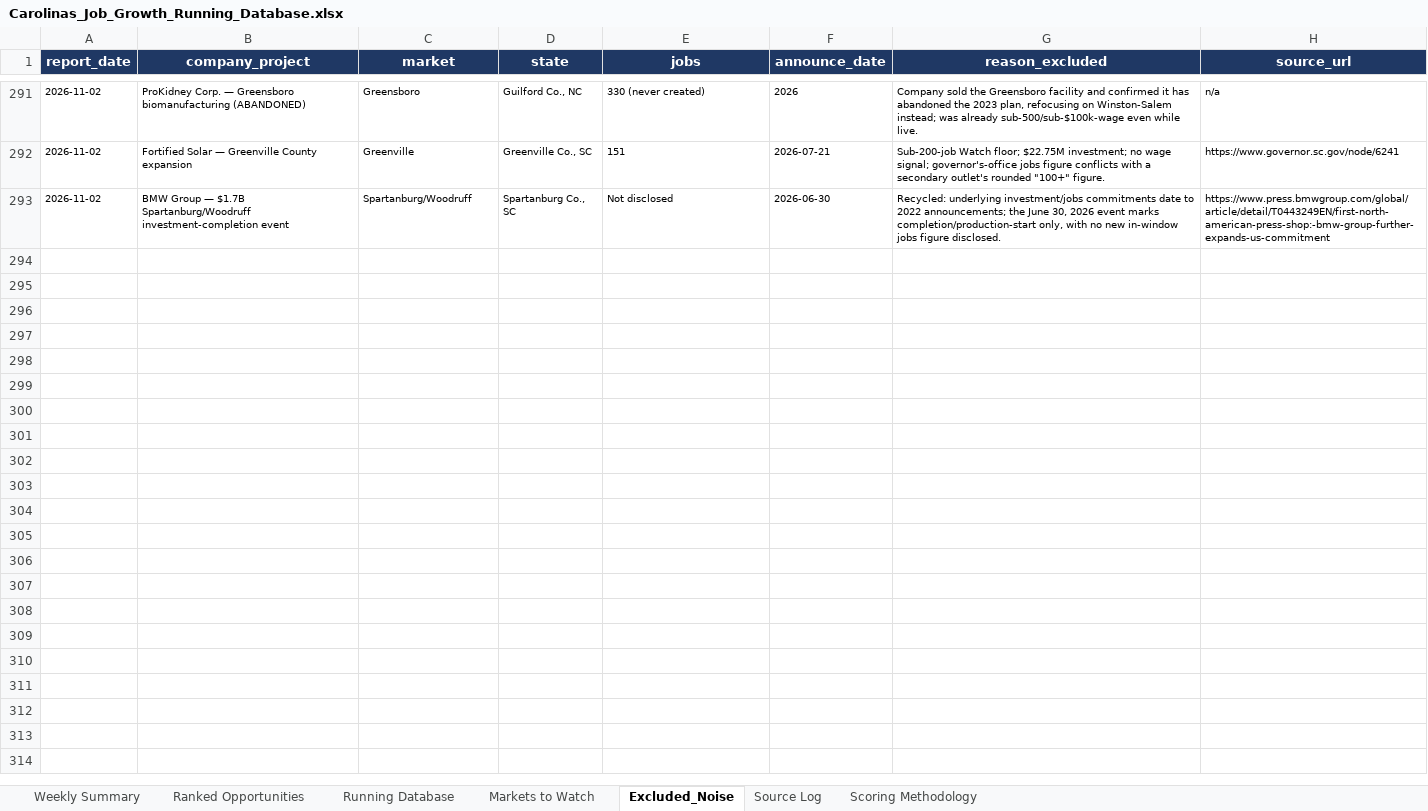
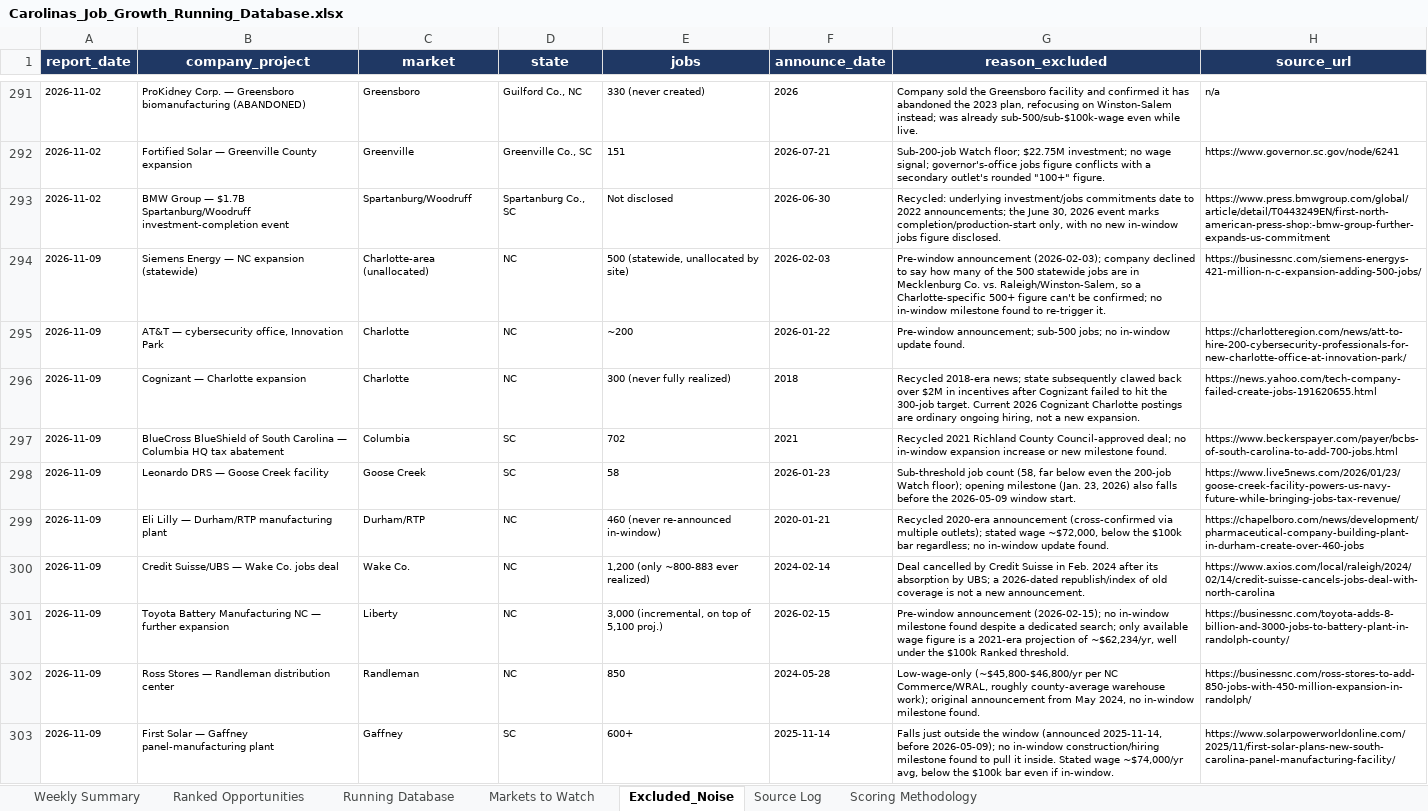
Before and after one commit to mcox-design/carolina-job-growth-report, an Excel workbook: reports/Carolinas_Job_Growth_Running_Database.xlsx, sheet Excluded_Noise, drawn as a sheet; only a part is shown, gaps mark what is left out; values as stored, in another font and other column widths than the file's, no borders; the diff names each change by its address in the sheet, - before the commit and + after, or states it on an @@ line.

```diff
--- a/reports/Carolinas_Job_Growth_Running_Database.xlsx (sheet Excluded_Noise)
+++ b/reports/Carolinas_Job_Growth_Running_Database.xlsx (sheet Excluded_Noise)
+row 294: 2026-11-09 | Siemens Energy — NC expansion (statewide) | Charlotte-area (unallocated) | NC | 500 (statewide, unallocated by site) | 2026-02-03 | Pre-window announcement (2026-02-03); company declined to say how many of the 500 statewide jobs are in Mecklenburg Co. vs. Raleigh/Winston-Salem, so a Charlotte-specific 500+ figure can't be confirmed; no in-window milestone found to re-trigger it. | https://businessnc.com/siemens-energys-421-million-n-c-expansion-adding-500-jobs/
+row 295: 2026-11-09 | AT&T — cybersecurity office, Innovation Park | Charlotte | NC | ~200 | 2026-01-22 | Pre-window announcement; sub-500 jobs; no in-window update found. | https://charlotteregion.com/news/att-to-hire-200-cybersecurity-professionals-for-new-charlotte-office-at-innovation-park/
+row 296: 2026-11-09 | Cognizant — Charlotte expansion | Charlotte | NC | 300 (never fully realized) | 2018 | Recycled 2018-era news; state subsequently clawed back over $2M in incentives after Cognizant failed to hit the 300-job target. Current 2026 Cognizant Charlotte postings are ordinary ongoing hiring, not a new expansion. | https://news.yahoo.com/tech-company-failed-create-jobs-191620655.html
+row 297: 2026-11-09 | BlueCross BlueShield of South Carolina — Columbia HQ tax abatement | Columbia | SC | 702 | 2021 | Recycled 2021 Richland County Council-approved deal; no in-window expansion increase or new milestone found. | https://www.beckerspayer.com/payer/bcbs-of-south-carolina-to-add-700-jobs.html
+row 298: 2026-11-09 | Leonardo DRS — Goose Creek facility | Goose Creek | SC | 58 | 2026-01-23 | Sub-threshold job count (58, far below even the 200-job Watch floor); opening milestone (Jan. 23, 2026) also falls before the 2026-05-09 window start. | https://www.live5news.com/2026/01/23/goose-creek-facility-powers-us-navy-future-while-bringing-jobs-tax-revenue/
+row 299: 2026-11-09 | Eli Lilly — Durham/RTP manufacturing plant | Durham/RTP | NC | 460 (never re-announced in-window) | 2020-01-21 | Recycled 2020-era announcement (cross-confirmed via multiple outlets); stated wage ~$72,000, below the $100k bar regardless; no in-window update found. | https://chapelboro.com/news/development/pharmaceutical-company-building-plant-in-durham-create-over-460-jobs
+row 300: 2026-11-09 | Credit Suisse/UBS — Wake Co. jobs deal | Wake Co. | NC | 1,200 (only ~800-883 ever realized) | 2024-02-14 | Deal cancelled by Credit Suisse in Feb. 2024 after its absorption by UBS; a 2026-dated republish/index of old coverage is not a new announcement. | https://www.axios.com/local/raleigh/2024/02/14/credit-suisse-cancels-jobs-deal-with-north-carolina
+row 301: 2026-11-09 | Toyota Battery Manufacturing NC — further expansion | Liberty | NC | 3,000 (incremental, on top of 5,100 proj.) | 2026-02-15 | Pre-window announcement (2026-02-15); no in-window milestone found despite a dedicated search; only available wage figure is a 2021-era projection of ~$62,234/yr, well under the $100k Ranked threshold. | https://businessnc.com/toyota-adds-8-billion-and-3000-jobs-to-battery-plant-in-randolph-county/
+row 302: 2026-11-09 | Ross Stores — Randleman distribution center | Randleman | NC | 850 | 2024-05-28 | Low-wage-only (~$45,800-$46,800/yr per NC Commerce/WRAL, roughly county-average warehouse work); original announcement from May 2024, no in-window milestone found. | https://businessnc.com/ross-stores-to-add-850-jobs-with-450-million-expansion-in-randolph/
+row 303: 2026-11-09 | First Solar — Gaffney panel-manufacturing plant | Gaffney | SC | 600+ | 2025-11-14 | Falls just outside the window (announced 2025-11-14, before 2026-05-09); no in-window construction/hiring milestone found to pull it inside. Stated wage ~$74,000/yr avg, below the $100k bar even if in-window. | https://www.solarpowerworldonline.com/2025/11/first-solar-plans-new-south-carolina-panel-manufacturing-facility/
```
Also changed, not shown: sheet Markets to Watch, sheet Running Database, sheet Ranked Opportunities, sheet Scoring Methodology, sheet Weekly Summary.
